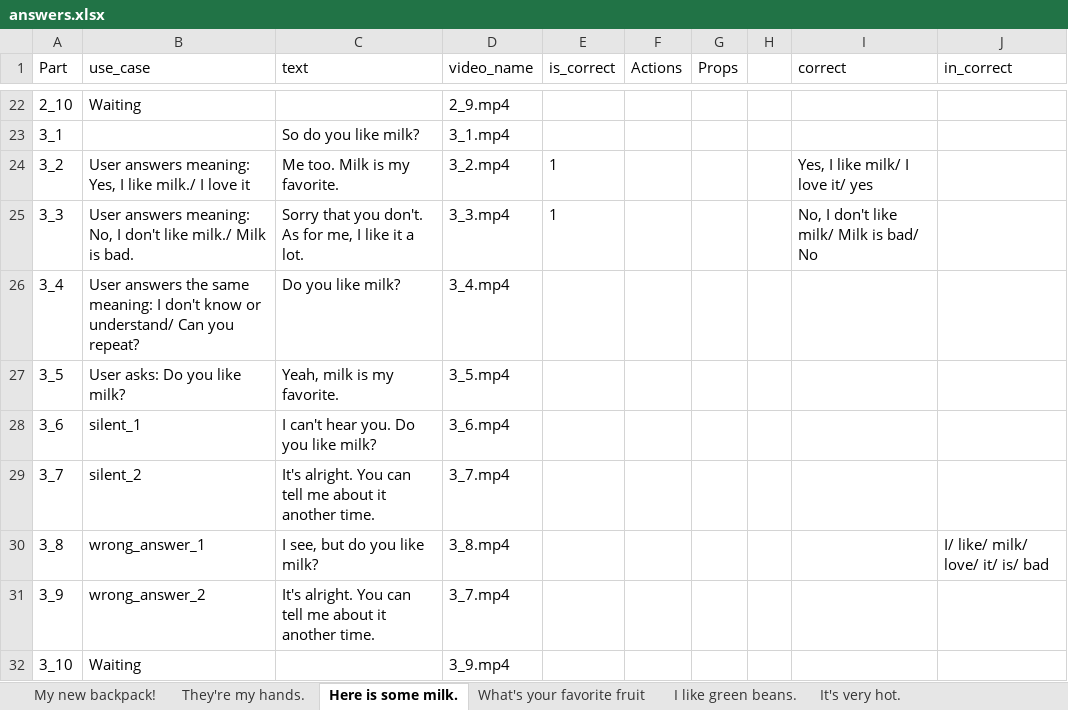
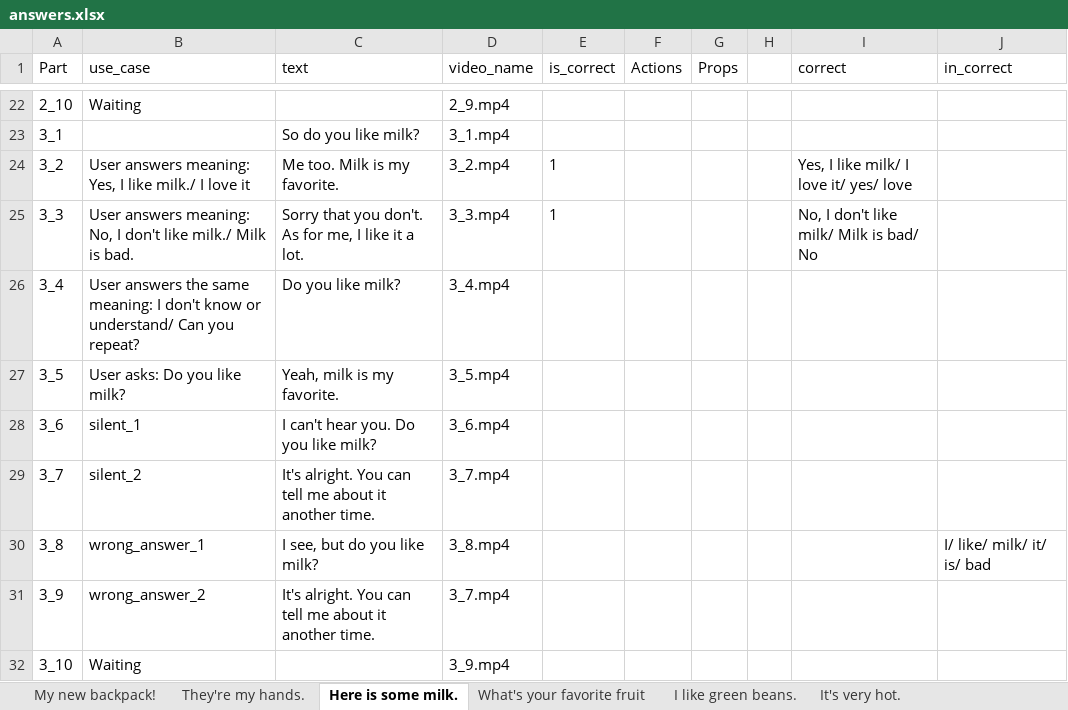
Before and after one commit to lenga44/gen.data.test, an Excel workbook: src/main/java/video/call/data/answers.xlsx, sheet Here is some milk., drawn as a sheet; only a part is shown, gaps mark what is left out; values as stored, in another font and other column widths than the file's, no borders; the diff names each change by its address in the sheet, - before the commit and + after, or states it on an @@ line.

```diff
--- a/src/main/java/video/call/data/answers.xlsx (sheet Here is some milk.)
+++ b/src/main/java/video/call/data/answers.xlsx (sheet Here is some milk.)
-I24 (correct): Yes, I like milk/ I love it/ yes
+I24 (correct): Yes, I like milk/ I love it/ yes/ love
-J30 (in_correct): I/ like/ milk/ love/ it/ is/ bad
+J30 (in_correct): I/ like/ milk/ it/ is/ bad
```
Also changed, not shown: sheet They're my hands., src/main/java/video/call/data/topics.xlsx, 5 other files.
